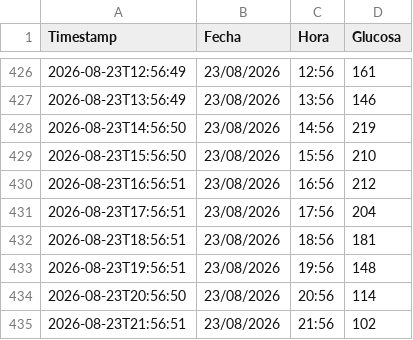
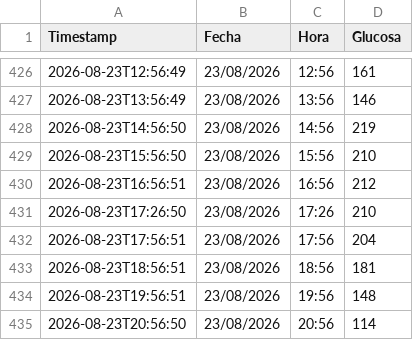
Before and after one commit to pmerinof/GlucoseSync, a CSV file: datos/glucose_history.csv, drawn as a sheet; only a part is shown, gaps mark what is left out; the shorter side is filled out with more unchanged rows.

```diff
--- a/datos/glucose_history.csv
+++ b/datos/glucose_history.csv
@@ -430,2 +430,3 @@ Timestamp;Fecha;Hora;Glucosa
 2026-08-23T16:56:51;23/08/2026;16:56;212
+2026-08-23T17:26:50;23/08/2026;17:26;210
 2026-08-23T17:56:51;23/08/2026;17:56;204
```
Also changed, not shown: 1 other file.
